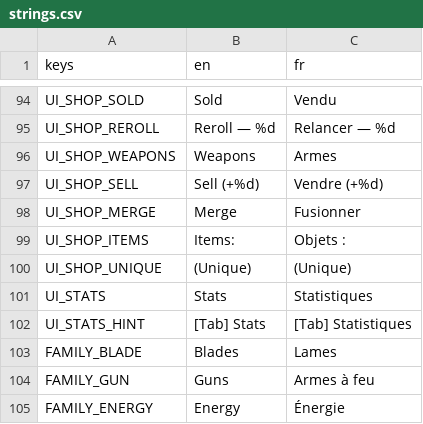
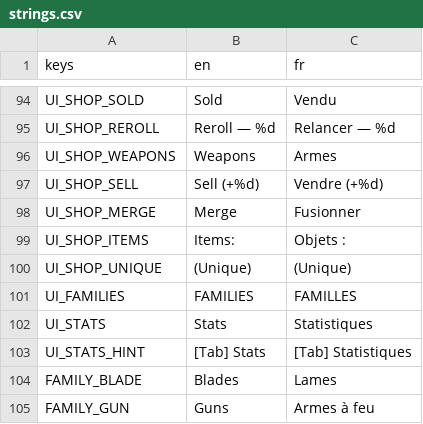
Before and after one commit to Mowgli2000/survivor-game, a CSV file: localization/strings.csv, drawn as a sheet; only a part is shown, gaps mark what is left out; the shorter side is filled out with more unchanged rows; the diff names each change by its address in the sheet, - before the commit and + after, or states it on an @@ line.

```diff
--- a/localization/strings.csv
+++ b/localization/strings.csv
+row 101: UI_FAMILIES | FAMILIES | FAMILLES
```
Also changed, not shown: 6 other files.
